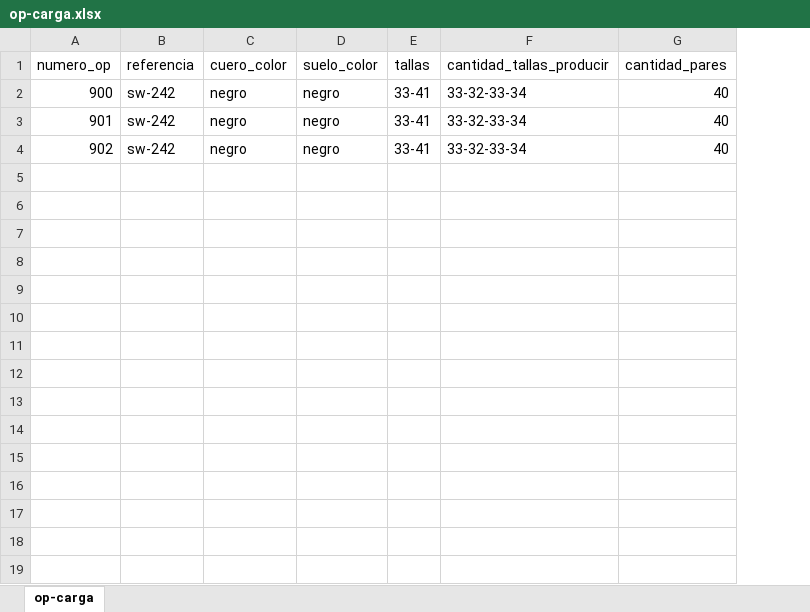
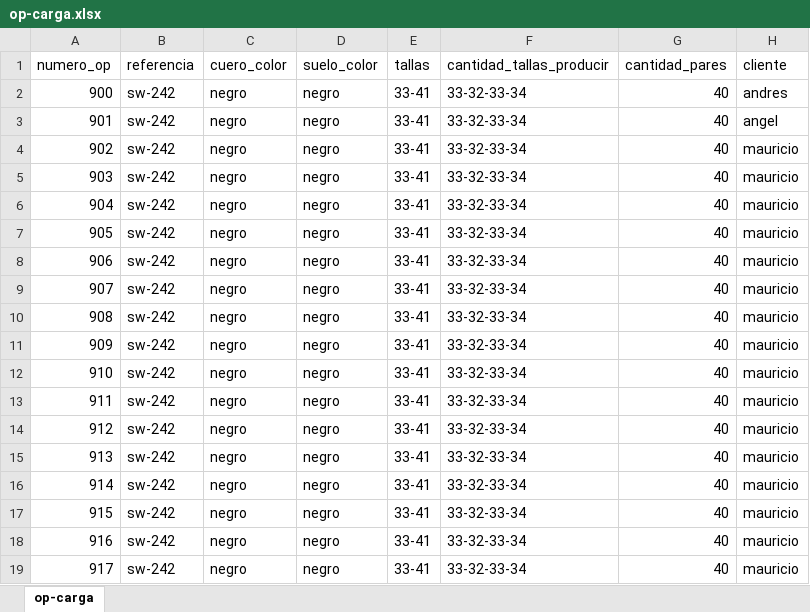
Before and after one commit to aiyellweb/Generacion, an Excel workbook: storage/op/op-carga.xlsx, sheet op-carga, drawn as a sheet; values as stored, in another font and other column widths than the file's, no borders; the diff names each change by its address in the sheet, - before the commit and + after, or states it on an @@ line.

```diff
--- a/storage/op/op-carga.xlsx (sheet op-carga)
+++ b/storage/op/op-carga.xlsx (sheet op-carga)
+column H (cliente), rows 2-4: andres | angel | mauricio
+row 5: 903 | sw-242 | negro | negro | 33-41 | 33-32-33-34 | 40 | mauricio
+row 6: 904 | sw-242 | negro | negro | 33-41 | 33-32-33-34 | 40 | mauricio
+row 7: 905 | sw-242 | negro | negro | 33-41 | 33-32-33-34 | 40 | mauricio
+row 8: 906 | sw-242 | negro | negro | 33-41 | 33-32-33-34 | 40 | mauricio
+row 9: 907 | sw-242 | negro | negro | 33-41 | 33-32-33-34 | 40 | mauricio
+row 10: 908 | sw-242 | negro | negro | 33-41 | 33-32-33-34 | 40 | mauricio
+row 11: 909 | sw-242 | negro | negro | 33-41 | 33-32-33-34 | 40 | mauricio
+row 12: 910 | sw-242 | negro | negro | 33-41 | 33-32-33-34 | 40 | mauricio
+row 13: 911 | sw-242 | negro | negro | 33-41 | 33-32-33-34 | 40 | mauricio
+row 14: 912 | sw-242 | negro | negro | 33-41 | 33-32-33-34 | 40 | mauricio
+row 15: 913 | sw-242 | negro | negro | 33-41 | 33-32-33-34 | 40 | mauricio
+row 16: 914 | sw-242 | negro | negro | 33-41 | 33-32-33-34 | 40 | mauricio
+row 17: 915 | sw-242 | negro | negro | 33-41 | 33-32-33-34 | 40 | mauricio
+row 18: 916 | sw-242 | negro | negro | 33-41 | 33-32-33-34 | 40 | mauricio
+row 19: 917 | sw-242 | negro | negro | 33-41 | 33-32-33-34 | 40 | mauricio
```
Also changed, not shown: 20 other files.
